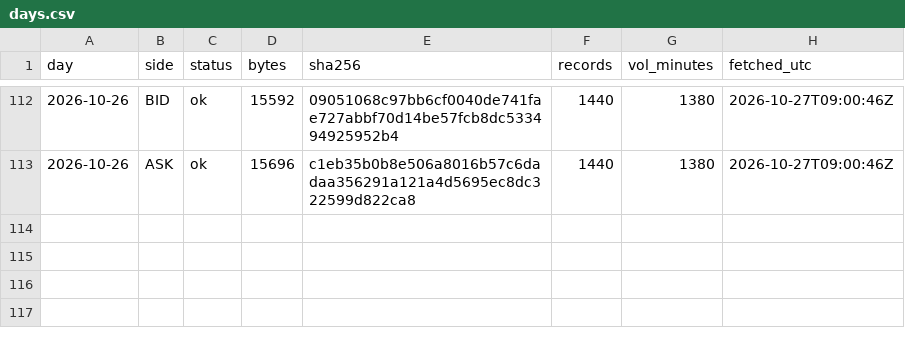
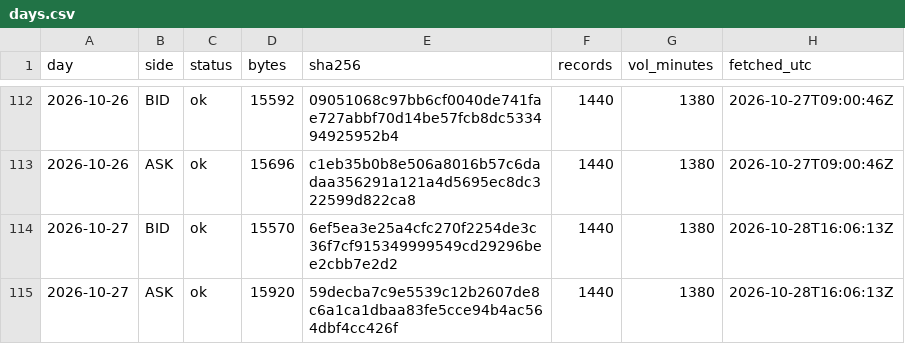
Before and after one commit to Mohamedalhaaj/gold-analyst, a CSV file: mirror/system/days.csv, drawn as a sheet; only a part is shown, gaps mark what is left out.

```diff
--- a/mirror/system/days.csv
+++ b/mirror/system/days.csv
@@ -113 +113,3 @@ day,side,status,bytes,sha256,records,vol_minutes,fetched_utc
 2026-10-26,ASK,ok,15696,c1eb35b0b8e506a8016b57c6dadaa356291a121a4d5695ec8dc322599d822ca8,1440,1380,2026-10-27T09:00:46Z
+2026-10-27,BID,ok,15570,6ef5ea3e25a4cfc270f2254de3c36f7cf915349999549cd29296bee2cbb7e2d2,1440,1380,2026-10-28T16:06:13Z
+2026-10-27,ASK,ok,15920,59decba7c9e5539c12b2607de8c6a1ca1dbaa83fe5cce94b4ac564dbf4cc426f,1440,1380,2026-10-28T16:06:13Z
```
Also changed, not shown: mirror/exports.csv, mirror/system/forecasts.csv, 3 other files.
